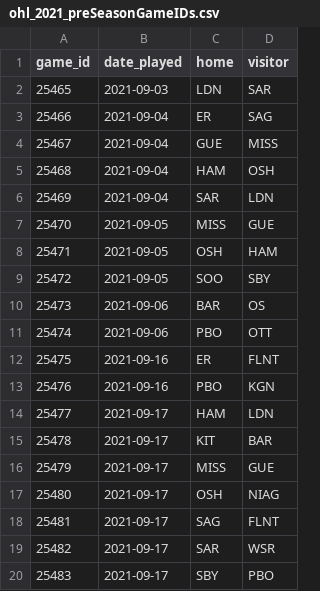
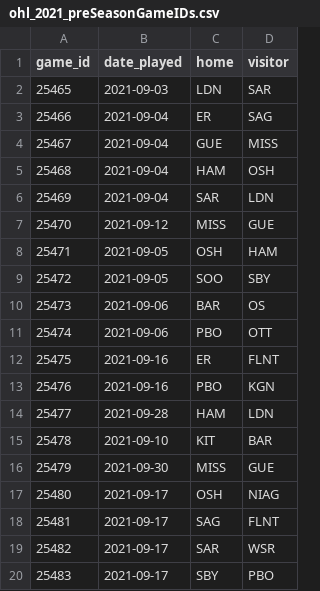
Before and after one commit to turkjr19/OHL_player_scrape, a CSV file: ohl_2021_preSeasonGameIDs.csv, drawn as a sheet; only a part is shown.

Commit message:
Add files via upload

```diff
--- a/ohl_2021_preSeasonGameIDs.csv
+++ b/ohl_2021_preSeasonGameIDs.csv
@@ -6,3 +6,3 @@
 25469,2021-09-04,"SAR","LDN"
-25470,2021-09-05,"MISS","GUE"
+25470,2021-09-12,"MISS","GUE"
 25471,2021-09-05,"OSH","HAM"
@@ -13,5 +13,5 @@
 25476,2021-09-16,"PBO","KGN"
-25477,2021-09-17,"HAM","LDN"
-25478,2021-09-17,"KIT","BAR"
-25479,2021-09-17,"MISS","GUE"
+25477,2021-09-28,"HAM","LDN"
+25478,2021-09-10,"KIT","BAR"
+25479,2021-09-30,"MISS","GUE"
 25480,2021-09-17,"OSH","NIAG"
```
